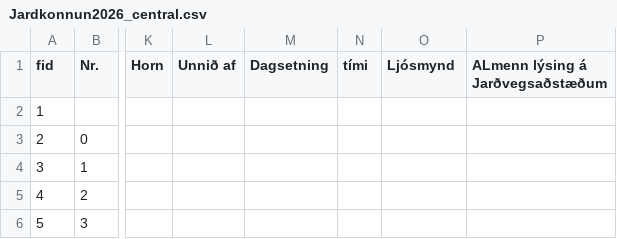
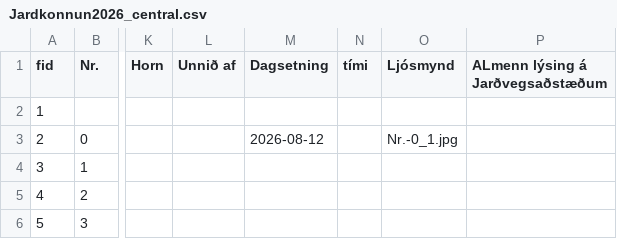
Before and after one commit to nonni123/Jardkonnun, a CSV file: Jardkonnun2026_central.csv, drawn as a sheet; only a part is shown, gaps mark what is left out; the diff names each change by its address in the sheet, - before the commit and + after, or states it on an @@ line.

Commit message:
Jarðkönnun: skráning uppfærð (2026-08-26T13:12:08.027Z)

```diff
--- a/Jardkonnun2026_central.csv
+++ b/Jardkonnun2026_central.csv
-M3 (Dagsetning): (empty)
+M3 (Dagsetning): 2026-08-12
-O3 (Ljósmynd): (empty)
+O3 (Ljósmynd): Nr.-0_1.jpg
```
